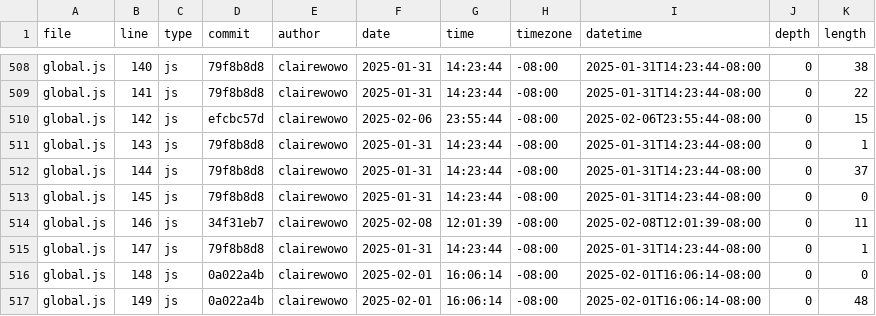
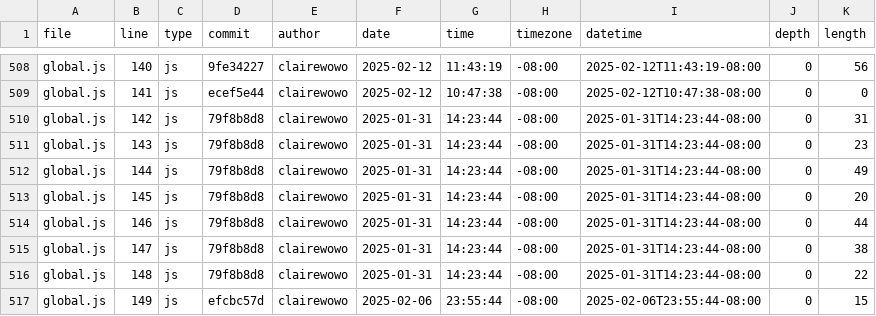
Before and after one commit to clairewowo/portfolio, a CSV file: meta/loc.csv, drawn as a sheet; only a part is shown, gaps mark what is left out; the diff covers the shown part only; the diff names each change by its address in the sheet, - before the commit and + after, or states it on an @@ line.

```diff
--- a/meta/loc.csv
+++ b/meta/loc.csv
-D508 (commit): 79f8b8d8
+D508 (commit): 9fe34227
-F508:F509 (date): 2025-01-31
+F508:F509 (date): 2025-02-12
-G508 (time): 14:23:44
+G508 (time): 11:43:19
-I508 (datetime): 2025-01-31T14:23:44-08:00
+I508 (datetime): 2025-02-12T11:43:19-08:00
-K508 (length): 38
+K508 (length): 56
-D509 (commit): 79f8b8d8
+D509 (commit): ecef5e44
-G509 (time): 14:23:44
+G509 (time): 10:47:38
-I509 (datetime): 2025-01-31T14:23:44-08:00
+I509 (datetime): 2025-02-12T10:47:38-08:00
-K509 (length): 22
+K509 (length): 0
-D510 (commit): efcbc57d
+D510 (commit): 79f8b8d8
-F510 (date): 2025-02-06
+F510 (date): 2025-01-31
-G510 (time): 23:55:44
+G510 (time): 14:23:44
-I510 (datetime): 2025-02-06T23:55:44-08:00
+I510 (datetime): 2025-01-31T14:23:44-08:00
-K510 (length): 15
+K510 (length): 31
-K511 (length): 1
+K511 (length): 23
-K512 (length): 37
+K512 (length): 49
-K513 (length): 0
+K513 (length): 20
-D514 (commit): 34f31eb7
+D514 (commit): 79f8b8d8
-F514 (date): 2025-02-08
+F514 (date): 2025-01-31
-G514 (time): 12:01:39
+G514 (time): 14:23:44
-I514 (datetime): 2025-02-08T12:01:39-08:00
+I514 (datetime): 2025-01-31T14:23:44-08:00
-K514 (length): 11
+K514 (length): 44
-K515 (length): 1
+K515 (length): 38
-D516 (commit): 0a022a4b
+D516 (commit): 79f8b8d8
-F516 (date): 2025-02-01
+F516 (date): 2025-01-31
-G516 (time): 16:06:14
+G516 (time): 14:23:44
-I516 (datetime): 2025-02-01T16:06:14-08:00
+I516 (datetime): 2025-01-31T14:23:44-08:00
-K516 (length): 0
+K516 (length): 22
-D517 (commit): 0a022a4b
+D517 (commit): efcbc57d
-F517 (date): 2025-02-01
+F517 (date): 2025-02-06
-G517 (time): 16:06:14
+G517 (time): 23:55:44
-I517 (datetime): 2025-02-01T16:06:14-08:00
+I517 (datetime): 2025-02-06T23:55:44-08:00
-K517 (length): 48
+K517 (length): 15
```
Also changed, not shown: 7 added rows and 71 edited cells elsewhere in this file.
